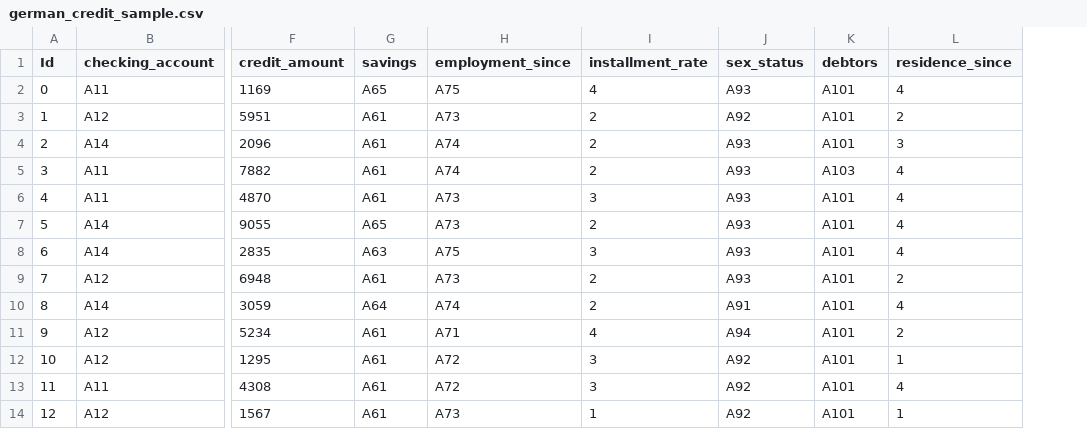
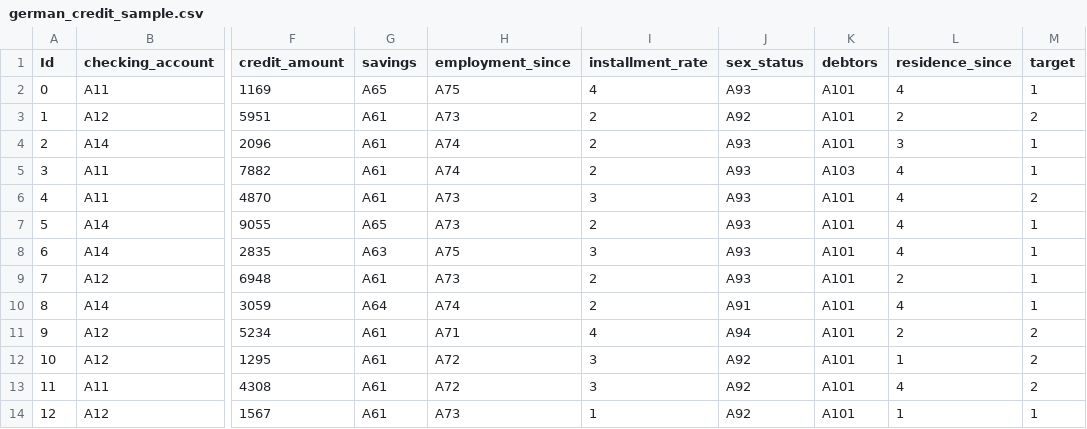
Before and after one commit to tanjascats/fingerprinting-toolbox, a CSV file: datasets/german_credit_sample.csv, drawn as a sheet; only a part is shown, gaps mark what is left out; the diff names each change by its address in the sheet, - before the commit and + after, or states it on an @@ line.

Commit message:
Customized cross validation for evaluating the performance of fingerprinted data

```diff
--- a/datasets/german_credit_sample.csv
+++ b/datasets/german_credit_sample.csv
+column M (target), rows 2-14: 1 | 2 | 1 | 1 | 2 | 1 | 1 | 1 | 1 | 2 | 2 | 2 | 1
```
Also changed, not shown: 15 other files.
